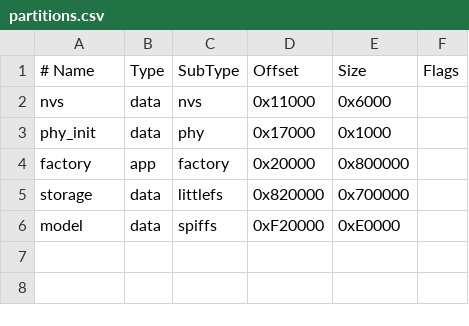
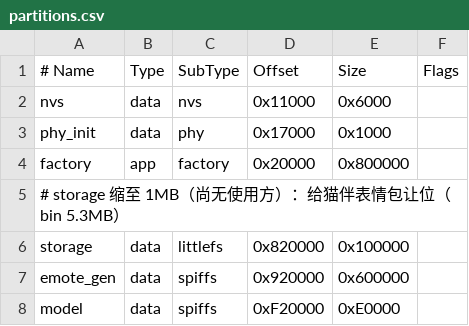
Before and after one commit to embalmer-Y/Kaleido, a CSV file: tools/hil/convo-stage/partitions.csv, drawn as a sheet; addresses are those after the commit; the diff names each change by its address in the sheet, - before the commit and + after, or states it on an @@ line.

Commit message:
feat: V-45R expression stage — esp_emote_gfx + Espressif cat companion pack
- adopt ESP Emote GFX Packer toolchain: esp_emote_gen_player 0.0.2 +
  esp_emote_gfx 3.0.5; local 'json' shim component satisfies its hard
  CMake REQUIRES (forwards to espressif/cjson, no managed-component edits)
- partitions: unused storage shrunk 7MB->1MB, new emote_gen (spiffs 6MB
  @0x920000) holding the 5.3MB cat pack (22 clips, Apache-2.0)
- emote_stage.c: gfx render task -> flush_cb (RGB565 dirty rect) copies
  into single 325^2 lv_canvas under LVGL lock (saves 634KB PSRAM vs the
  thorvg ARGB triple buffer); documented lock discipline gfx->lvgl only,
  KEX callback enqueues (ABBA-proof per tonight's deadlock lesson)
- runtime size fix: player parser hardcodes 200x150, first-frame
  update_cb triggers set_size(325x325)+center, self-heals per clip switch
- KEX five-state mapping: question/smile/investigate/ponder/confident;
  'e' key cycles all 22 clips for visual acceptance
- wakenet isolation wrapper migrated: thorvg freeze -> emote_stage_pause
  (sync ack, pause BEFORE taking LVGL lock); lottie_stage.c + thorvg dep
  retired (git history preserves)
- verified on board: MOUNTED 22 clips, resize OK, 'e' cycle with live
  pixel changes, 'w' full load rc=0 + emote auto-restore, heap patrol OK

```diff
--- a/tools/hil/convo-stage/partitions.csv
+++ b/tools/hil/convo-stage/partitions.csv
+row 5: # storage 缩至 1MB（尚无使用方）：给猫伴表情包让位（bin 5.3MB）
-E6 (Size): 0x700000
+E6 (Size): 0x100000
+row 7: emote_gen | data | spiffs | 0x920000 | 0x600000
```
Also changed, not shown: 14 other files.
